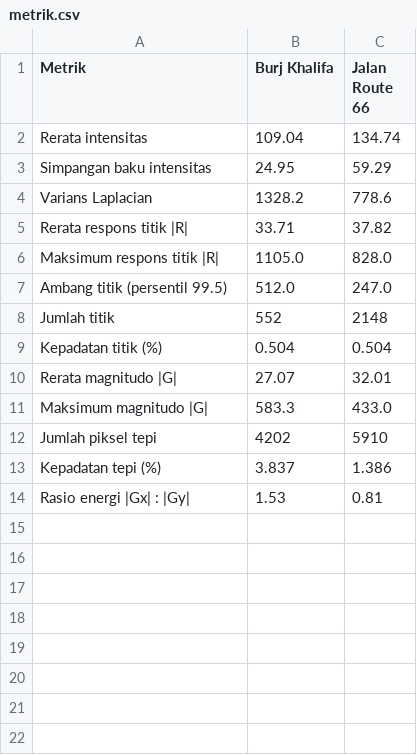
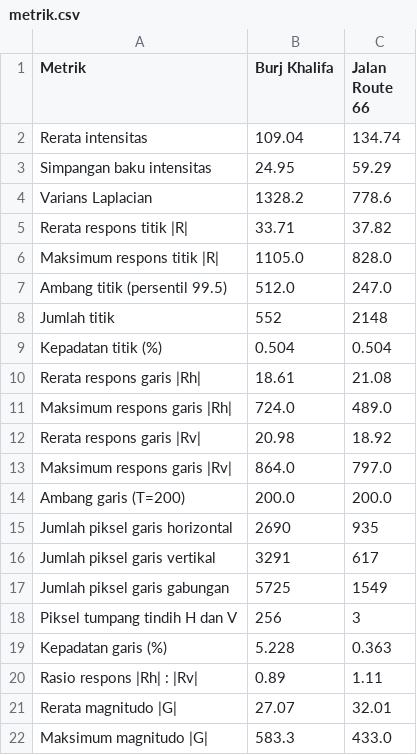
Before and after one commit to SansZee/deteksi-titik-garis-dan-tepi-kelompok4-, a CSV file: output/tabel/metrik.csv, drawn as a sheet; only a part is shown; the shorter side is filled out with more unchanged rows; the diff names each change by its address in the sheet, - before the commit and + after, or states it on an @@ line.

Commit message:
feat: deteksi garis

```diff
--- a/output/tabel/metrik.csv
+++ b/output/tabel/metrik.csv
+row 10: Rerata respons garis |Rh| | 18.61 | 21.08
+row 11: Maksimum respons garis |Rh| | 724.0 | 489.0
+row 12: Rerata respons garis |Rv| | 20.98 | 18.92
+row 13: Maksimum respons garis |Rv| | 864.0 | 797.0
+row 14: Ambang garis (T=200) | 200.0 | 200.0
+row 15: Jumlah piksel garis horizontal | 2690 | 935
+row 16: Jumlah piksel garis vertikal | 3291 | 617
+row 17: Jumlah piksel garis gabungan | 5725 | 1549
+row 18: Piksel tumpang tindih H dan V | 256 | 3
+row 19: Kepadatan garis (%) | 5.228 | 0.363
+row 20: Rasio respons |Rh| : |Rv| | 0.89 | 1.11
```
Also changed, not shown: 26 other files.
